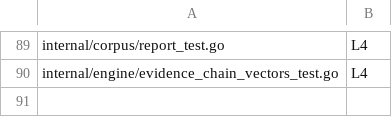
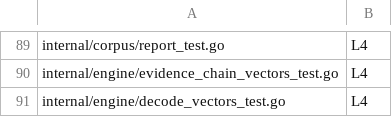
Before and after one commit to yxshwanth/Interlock, a TSV file: scripts/test_layers.tsv, drawn as a sheet; only a part is shown, gaps mark what is left out.

Commit message:
test(engine): pin decode helper vectors (#94)
* test(engine): pin decode helper vectors

Record what the decode helpers return on a fixed case list.
The test names the case and the first field that differs.

Signed-off-by: Yashwanth Reddy Mali <85288090+yxshwanth@users.noreply.github.com>

* test(engine): pin decode key order, min-length cutoff and nil results

Signed-off-by: Yashwanth Reddy Mali <85288090+yxshwanth@users.noreply.github.com>

* test(engine): drop a stray conflict marker from the layers table

Signed-off-by: Yashwanth Reddy Mali <85288090+yxshwanth@users.noreply.github.com>

---------

Signed-off-by: Yashwanth Reddy Mali <85288090+yxshwanth@users.noreply.github.com>

```diff
--- a/scripts/test_layers.tsv
+++ b/scripts/test_layers.tsv
@@ -90 +90,2 @@ internal/corpus/report_test.go	L4
 internal/engine/evidence_chain_vectors_test.go	L4
+internal/engine/decode_vectors_test.go	L4
```
Also changed, not shown: 2 other files.
